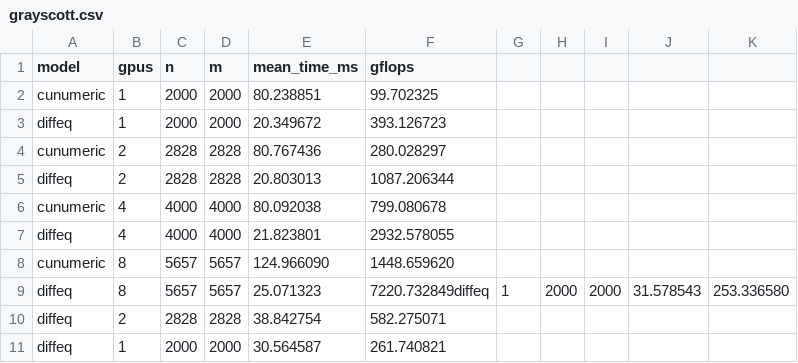
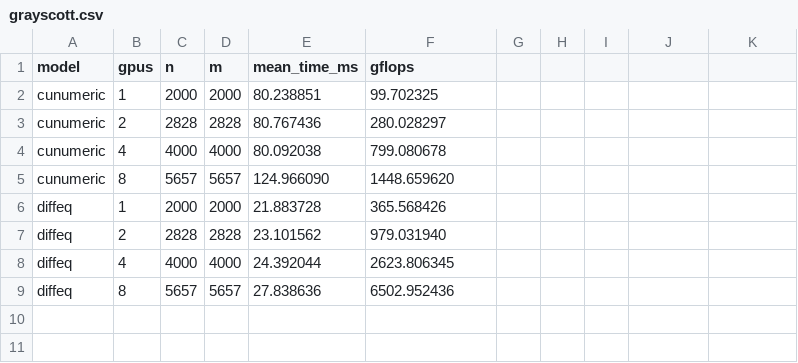
Before and after one commit to JuliaLegate/benchmarking, a CSV file: grayscott/grayscott.csv, drawn as a sheet.

```diff
--- a/grayscott/grayscott.csv
+++ b/grayscott/grayscott.csv
@@ -2,10 +2,8 @@ model,gpus,n,m,mean_time_ms,gflops
 cunumeric,1,2000,2000,80.238851,99.702325
-diffeq,1,2000,2000,20.349672,393.126723
 cunumeric,2,2828,2828,80.767436,280.028297
-diffeq,2,2828,2828,20.803013,1087.206344
 cunumeric,4,4000,4000,80.092038,799.080678
-diffeq,4,4000,4000,21.823801,2932.578055
 cunumeric,8,5657,5657,124.966090,1448.659620
-diffeq,8,5657,5657,25.071323,7220.732849diffeq,1,2000,2000,31.578543,253.336580
-diffeq,2,2828,2828,38.842754,582.275071
-diffeq,1,2000,2000,30.564587,261.740821
+diffeq,1,2000,2000,21.883728,365.568426
+diffeq,2,2828,2828,23.101562,979.031940
+diffeq,4,4000,4000,24.392044,2623.806345
+diffeq,8,5657,5657,27.838636,6502.952436
```
Also changed, not shown: 2 other files.
